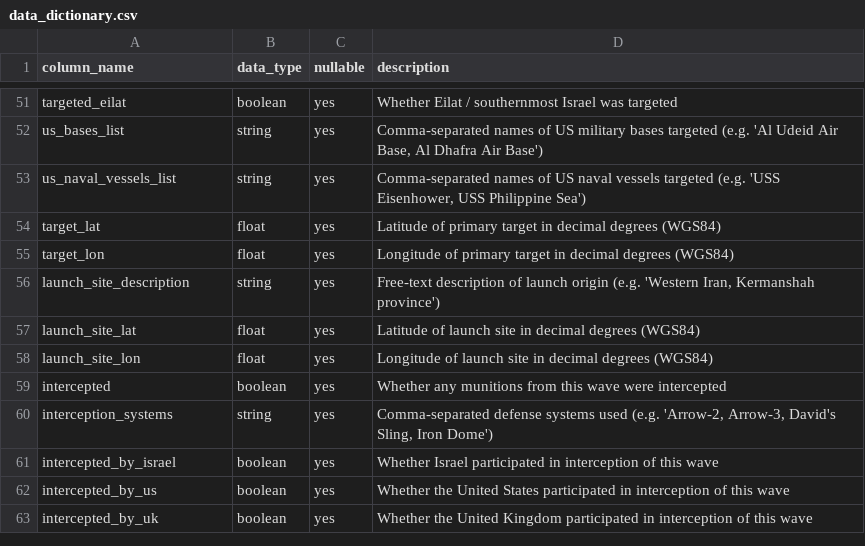
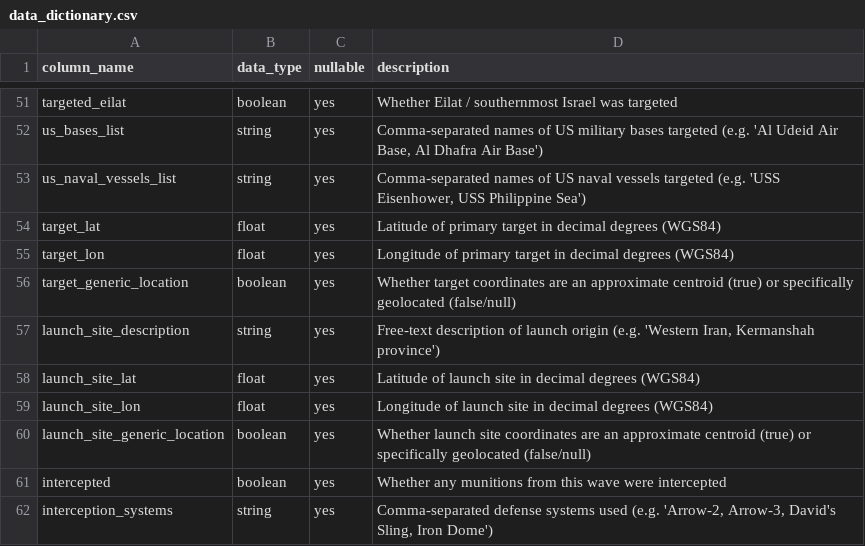
Before and after one commit to danielrosehill/Iran-Israel-War-2026-OSINT, a CSV file: data/data_dictionary.csv, drawn as a sheet; only a part is shown, gaps mark what is left out; the shorter side is filled out with more unchanged rows.

```diff
--- a/data/data_dictionary.csv
+++ b/data/data_dictionary.csv
@@ -55,2 +55,3 @@ target_lat,float,yes,Latitude of primary target in decimal degrees (WGS84)
 target_lon,float,yes,Longitude of primary target in decimal degrees (WGS84)
+target_generic_location,boolean,yes,"Whether target coordinates are an approximate centroid (true) or specifically geolocated (false/null)"
 launch_site_description,string,yes,"Free-text description of launch origin (e.g. 'Western Iran, Kermanshah province')"
@@ -58,2 +59,3 @@ launch_site_lat,float,yes,Latitude of launch site in decimal degrees (WGS84)
 launch_site_lon,float,yes,Longitude of launch site in decimal degrees (WGS84)
+launch_site_generic_location,boolean,yes,"Whether launch site coordinates are an approximate centroid (true) or specifically geolocated (false/null)"
 intercepted,boolean,yes,Whether any munitions from this wave were intercepted
```
Also changed, not shown: 2 other files.
